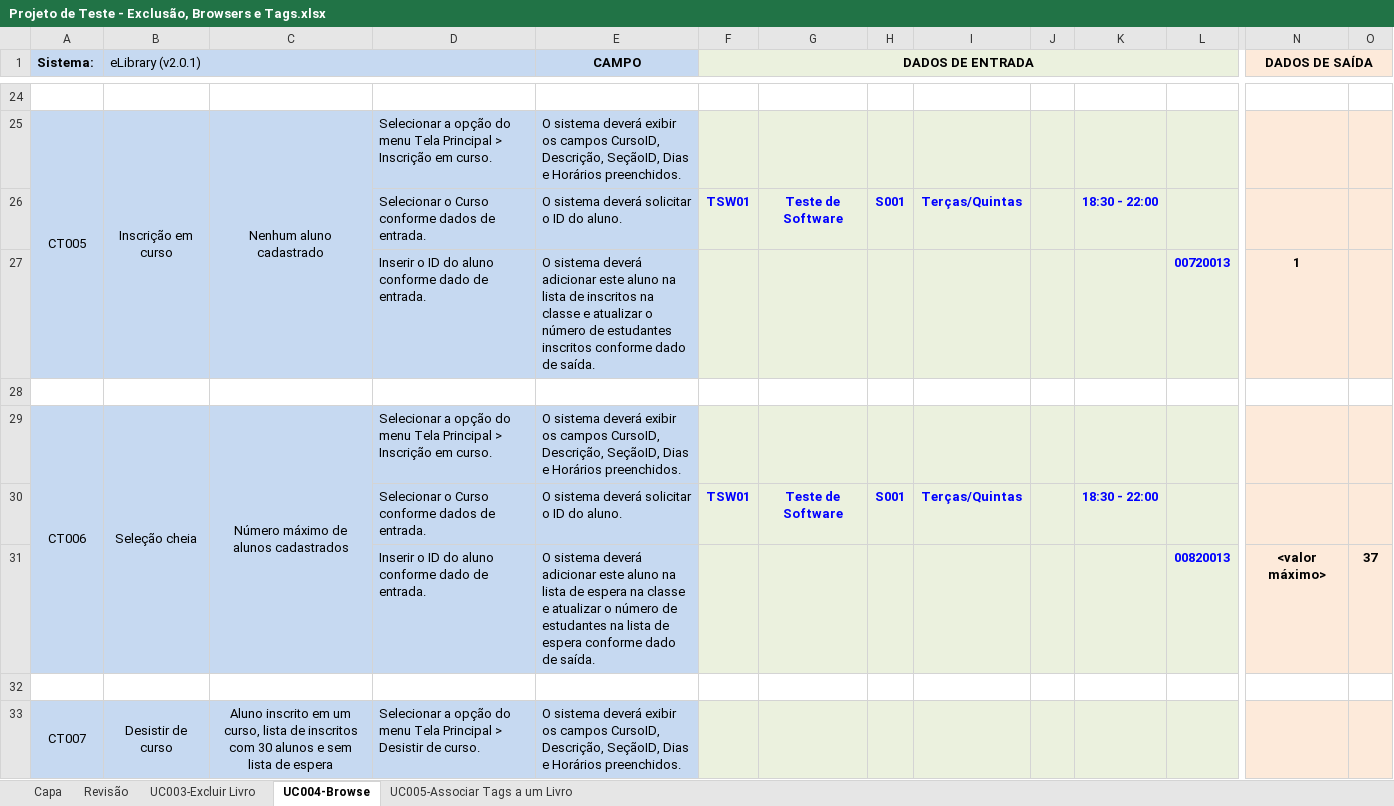
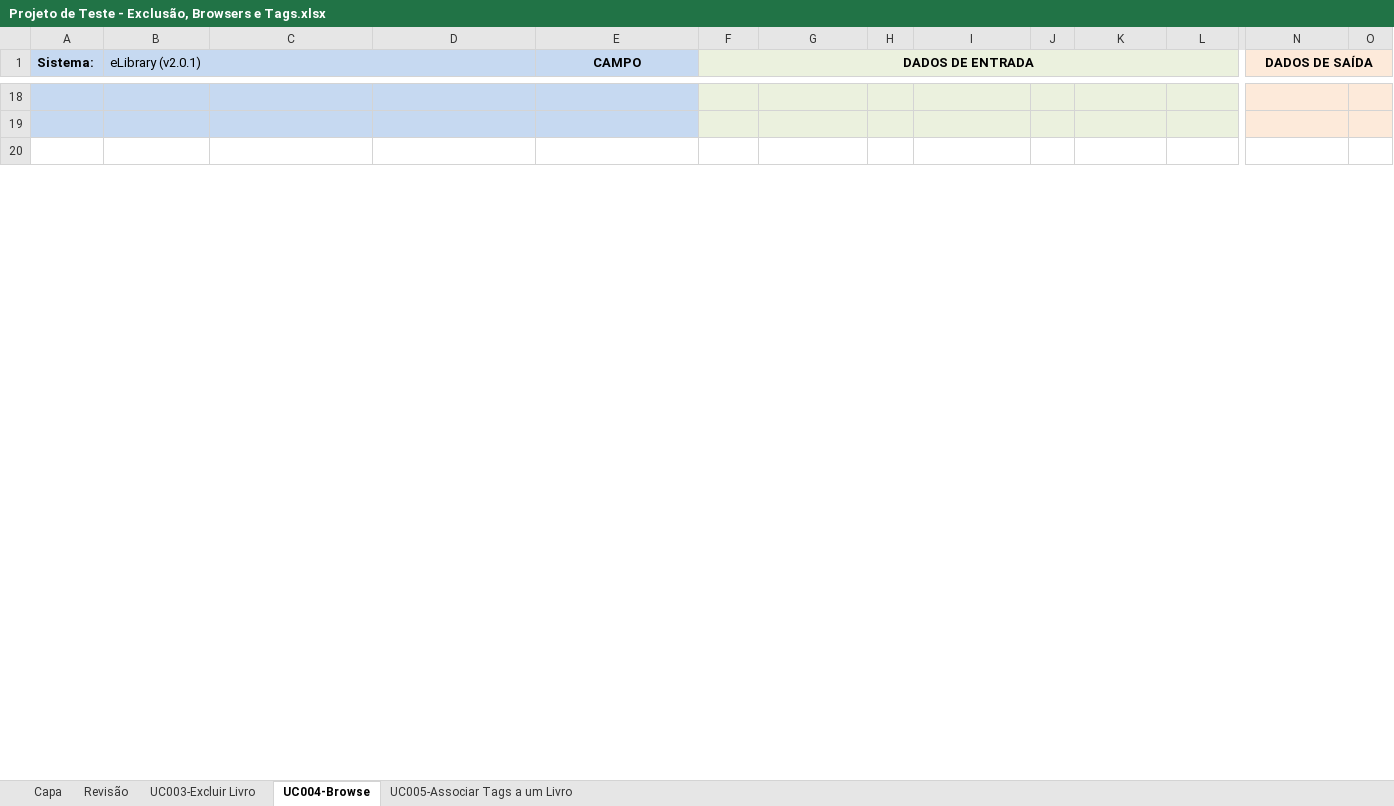
Before and after one commit to EdvaldoMacedo/TRAB_Teste, an Excel workbook: Projeto de Teste - Exclusão, Browsers e Tags.xlsx, sheet UC004-Browse, drawn as a sheet; only a part is shown, gaps mark what is left out; values as stored, in another font and other column widths than the file's, no borders; conditional formats not drawn; removed rows and columns are numbered as before the commit, all else as after; rows hold the shown columns only; the diff covers the shown part only; the diff names each change by its address in the sheet, - before the commit and + after, or states it on an @@ line.

Commit message:
Projeto de Teste - Exclusão, Browser e Tags
Adicionar a primeira parte do UC004-Browse

```diff
--- a/Projeto de Teste - Exclusão, Browsers e Tags.xlsx (sheet UC004-Browse)
+++ b/Projeto de Teste - Exclusão, Browsers e Tags.xlsx (sheet UC004-Browse)
-A18:E18 fill: none
+A18:E18 fill: #C6D9F1
-F18:L18 fill: none
+F18:L18 fill: #EBF1DE
-N18:O18 fill: none
+N18:O18 fill: #FDEADA
-row 25: CT005 | Inscrição em curso | Nenhum aluno cadastrado | Selecionar a opção do menu Tela Principal > Inscrição em curso. | O sistema deverá exibir os campos CursoID, Descrição, SeçãoID, Dias e Horários preenchidos.
-row 26:  |  |  | Selecionar o Curso conforme dados de entrada. | O sistema deverá solicitar o ID do aluno. | TSW01 | Teste de Software | S001 | Terças/Quintas |  | 18:30 - 22:00
-row 27:  |  |  | Inserir o ID do aluno conforme dado de entrada. | O sistema deverá adicionar este aluno na lista de inscritos na classe e atualizar o número de estudantes inscritos conforme dado de saída. |  |  |  |  |  |  | 00720013 | 1
-A19:E19 fill: none
+A19:E19 fill: #C6D9F1
-F19:L19 fill: none
+F19:L19 fill: #EBF1DE
-N19:O19 fill: none
+N19:O19 fill: #FDEADA
-row 29: CT006 | Seleção cheia | Número máximo de alunos cadastrados | Selecionar a opção do menu Tela Principal > Inscrição em curso. | O sistema deverá exibir os campos CursoID, Descrição, SeçãoID, Dias e Horários preenchidos.
-row 30:  |  |  | Selecionar o Curso conforme dados de entrada. | O sistema deverá solicitar o ID do aluno. | TSW01 | Teste de Software | S001 | Terças/Quintas |  | 18:30 - 22:00
-row 31:  |  |  | Inserir o ID do aluno conforme dado de entrada. | O sistema deverá adicionar este aluno na lista de espera na classe e atualizar o número de estudantes na lista de espera conforme dado de saída. |  |  |  |  |  |  | 00820013 | <valor máximo> | 37
-row 33: CT007 | Desistir de curso | Aluno inscrito em um curso, lista de inscritos com 30 alunos e sem lista de espera | Selecionar a opção do menu Tela Principal > Desistir de curso. | O sistema deverá exibir os campos CursoID, Descrição, SeçãoID, Dias e Horários preenchidos.
```
Also changed, not shown: 5 added rows, 80 removed rows, 21 edited cells and cell formats elsewhere in this sheet.
